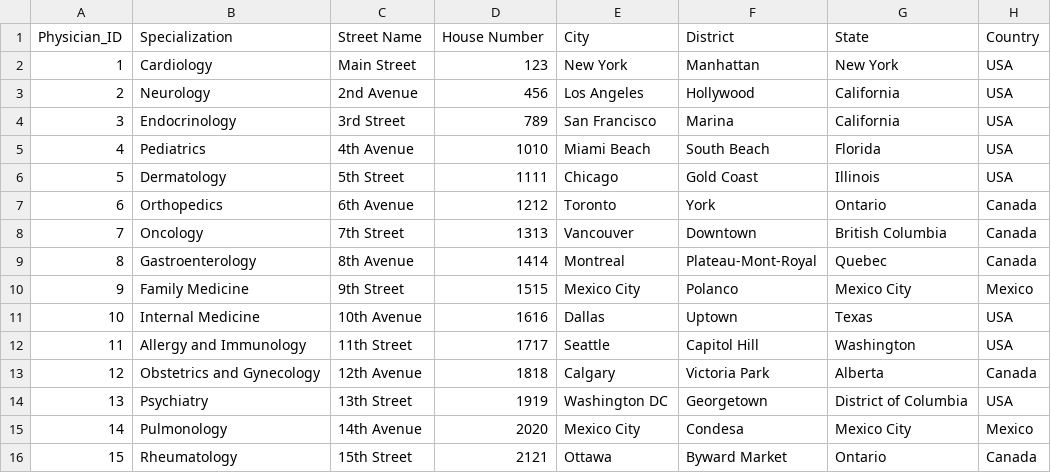
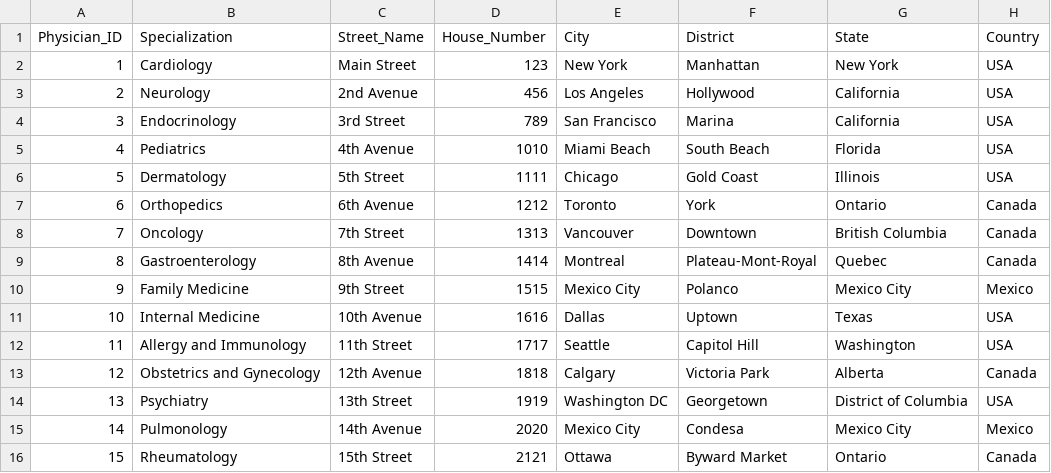
Before and after one commit to gunthermeert/dbt-toturial, a CSV file: dh_pharma/seeds/physician.csv, drawn as a sheet.

```diff
--- a/dh_pharma/seeds/physician.csv
+++ b/dh_pharma/seeds/physician.csv
@@ -1,2 +1,2 @@
-Physician_ID,Specialization,Street Name,House Number,City,District,State,Country
+Physician_ID,Specialization,Street_Name,House_Number,City,District,State,Country
 1,Cardiology,Main Street,123,New York,Manhattan,New York,USA
```
Also changed, not shown: 1 other file.
